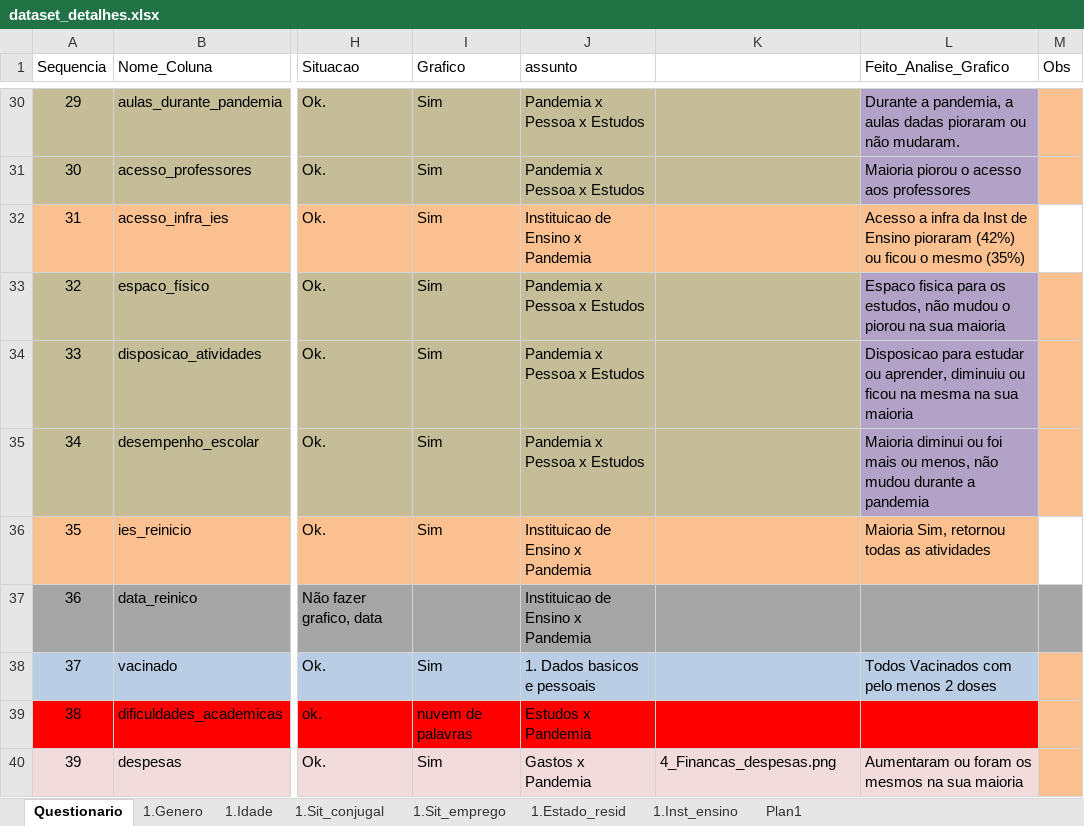
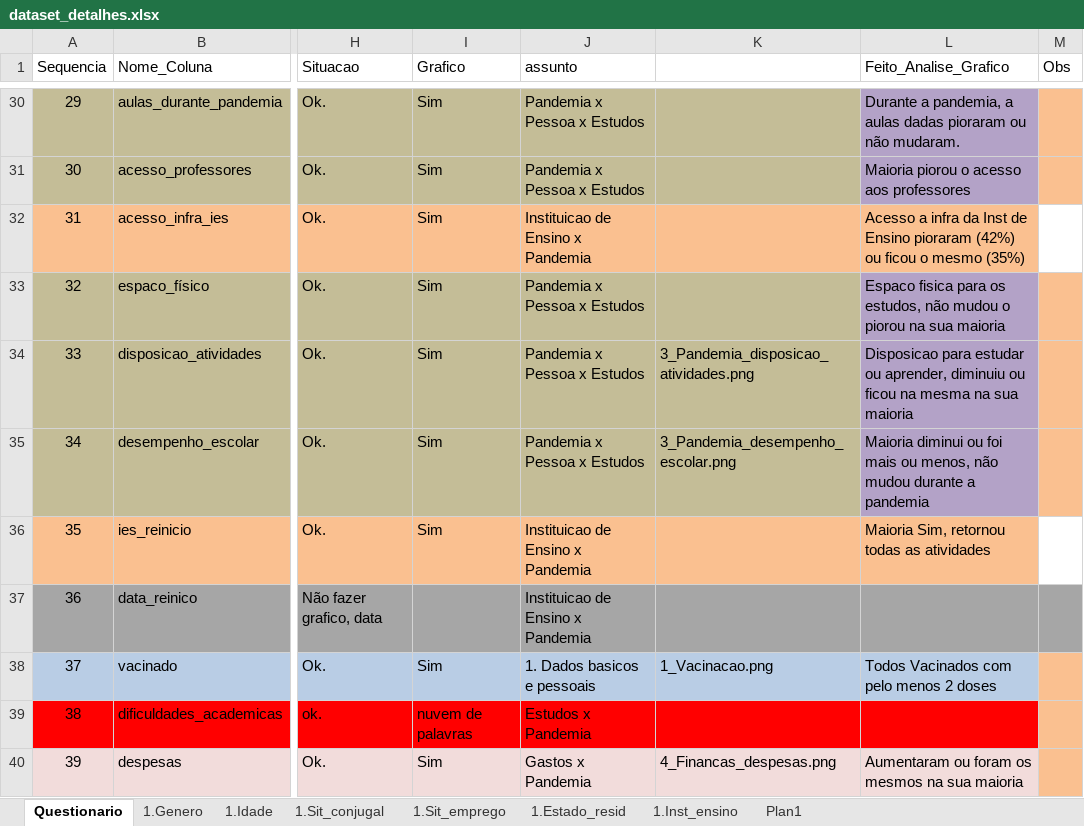
Before and after one commit to DaInLab/mit-grupo-1-2022, an Excel workbook: documentos/dataset_detalhes.xlsx, sheet Questionario, drawn as a sheet; only a part is shown, gaps mark what is left out; values as stored, in another font and other column widths than the file's, no borders; the diff names each change by its address in the sheet, - before the commit and + after, or states it on an @@ line.

Commit message:
graficos e codigo

```diff
--- a/documentos/dataset_detalhes.xlsx (sheet Questionario)
+++ b/documentos/dataset_detalhes.xlsx (sheet Questionario)
-K34: (empty)
+K34: 3_Pandemia_disposicao_atividades.png
-K35: (empty)
+K35: 3_Pandemia_desempenho_escolar.png
-K38: (empty)
+K38: 1_Vacinacao.png
```
Also changed, not shown: 3 other files.
